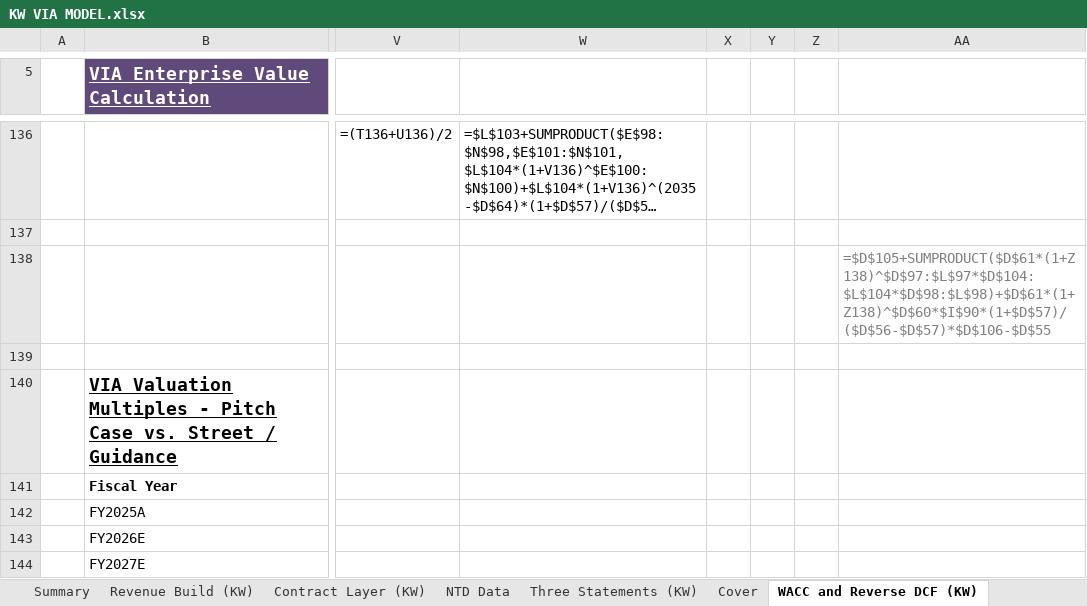
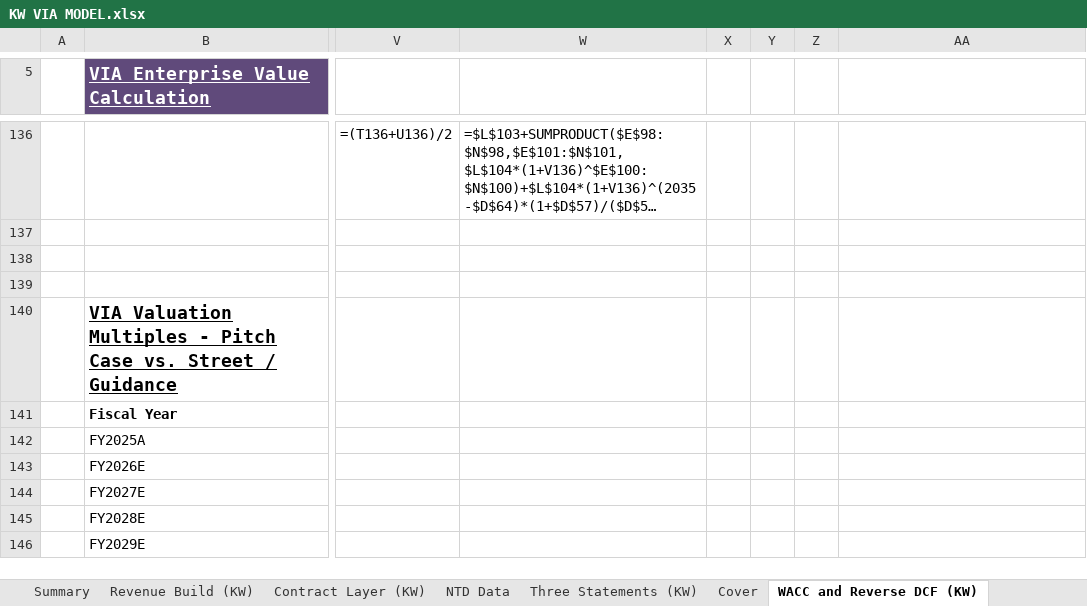
Before and after one commit to potpotman123/via-research, an Excel workbook: model/KW VIA MODEL.xlsx, sheet WACC and Reverse DCF (KW), drawn as a sheet; only a part is shown, gaps mark what is left out; the shorter side is filled out with more unchanged rows; long unchanged cells end in …; values as stored, in another font and other column widths than the file's, no borders; formulas without a stored value are shown as written; the diff names each change by its address in the sheet, - before the commit and + after, or states it on an @@ line.

```diff
--- a/model/KW VIA MODEL.xlsx (sheet WACC and Reverse DCF (KW))
+++ b/model/KW VIA MODEL.xlsx (sheet WACC and Reverse DCF (KW))
-AA138: =$D$105+SUMPRODUCT($D$61*(1+Z138)^$D$97:$L$97*$D$104:$L$104*$D$98:$L$98)+$D$61*(1+Z138)^$D$60*$I$90*(1+$D$57)/($D$56-$D$57)*$D$106-$D$55
+AA138: (empty)
```
Also changed, not shown: 1 other file.
